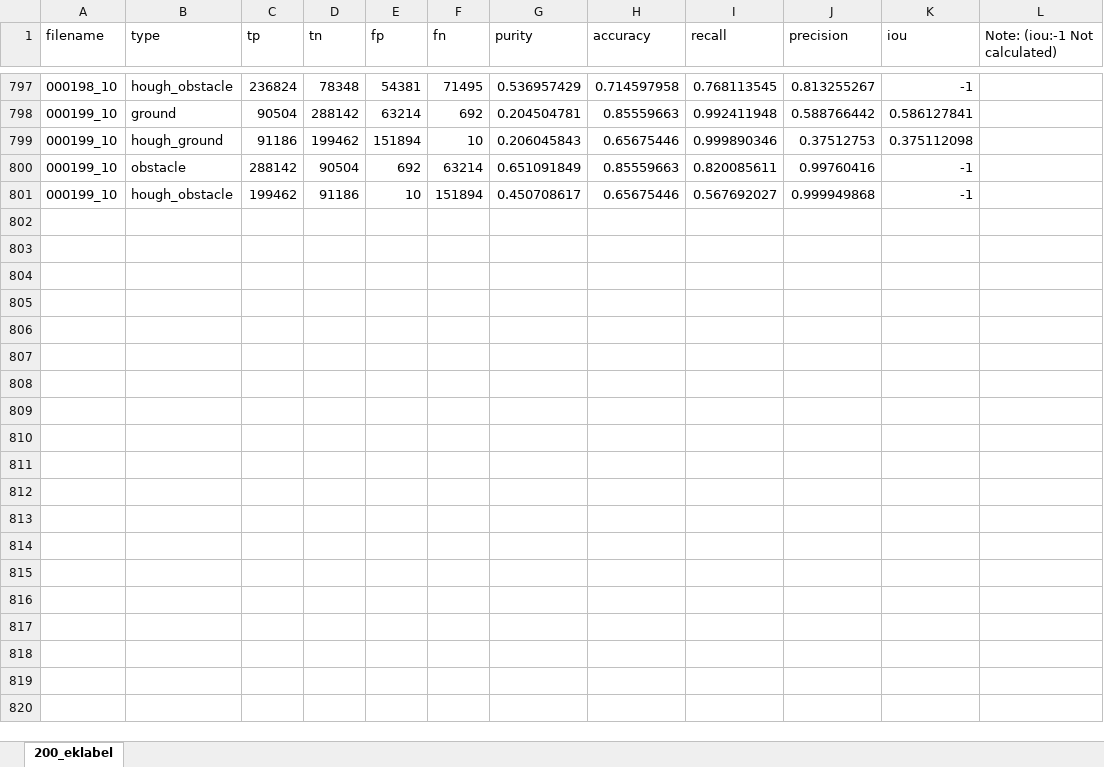
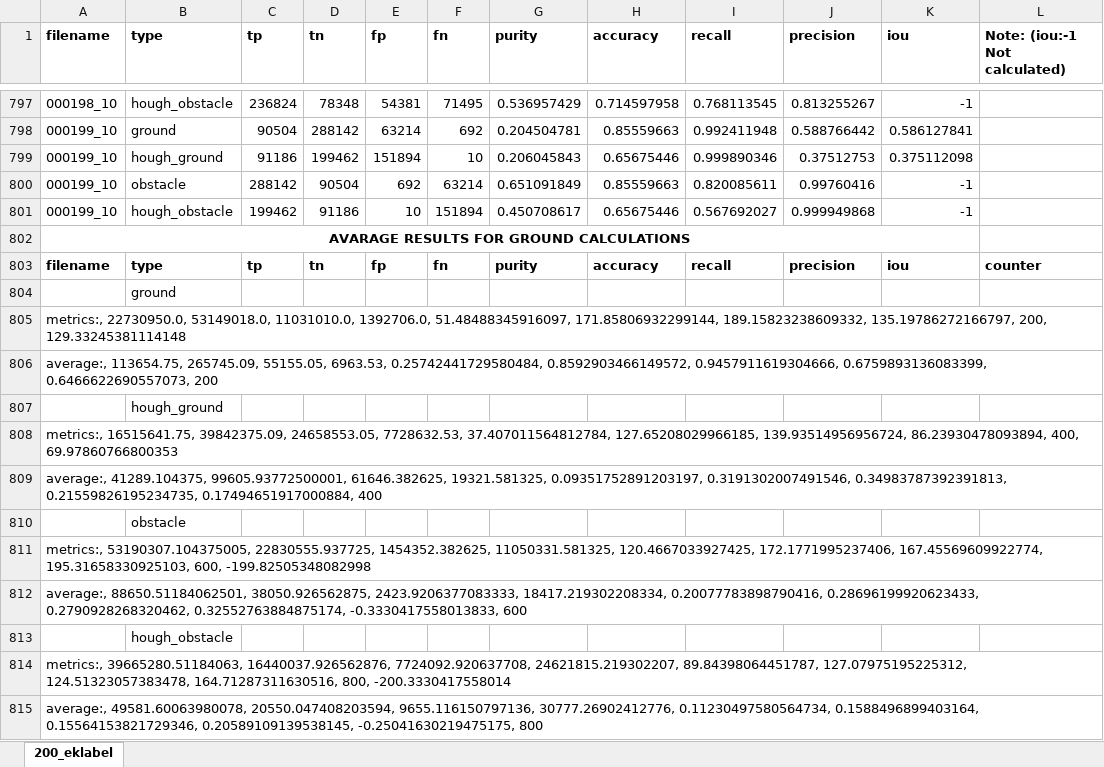
Before and after one commit to mregungor/obstacle_detection, an Excel workbook: KITTI_Experiment_Results_20_9_23.xlsx, sheet 200_eklabel, drawn as a sheet; only a part is shown, gaps mark what is left out; values as stored, in another font and other column widths than the file's, no borders; the diff names each change by its address in the sheet, - before the commit and + after, or states it on an @@ line.

Commit message:
Add files via upload

```diff
--- a/KITTI_Experiment_Results_20_9_23.xlsx (sheet 200_eklabel)
+++ b/KITTI_Experiment_Results_20_9_23.xlsx (sheet 200_eklabel)
-A1:L1 bold: off
+A1:L1 bold: on
+row 802: AVARAGE RESULTS FOR GROUND CALCULATIONS
+row 803: filename | type | tp | tn | fp | fn | purity | accuracy | recall | precision | iou | counter
+row 804:  | ground
+row 805: metrics:, 22730950.0, 53149018.0, 11031010.0, 1392706.0, 51.48488345916097, 171.85806932299144, 189.15823238609332, 135.19786272166797, 200, 129.33245381114148
+row 806: average:, 113654.75, 265745.09, 55155.05, 6963.53, 0.25742441729580484, 0.8592903466149572, 0.9457911619304666, 0.6759893136083399, 0.6466622690557073, 200
+row 807:  | hough_ground
+row 808: metrics:, 16515641.75, 39842375.09, 24658553.05, 7728632.53, 37.407011564812784, 127.65208029966185, 139.93514956956724, 86.23930478093894, 400, 69.97860766800353
+row 809: average:, 41289.104375, 99605.93772500001, 61646.382625, 19321.581325, 0.09351752891203197, 0.3191302007491546, 0.34983787392391813, 0.21559826195234735, 0.17494651917000884, 400
+row 810:  | obstacle
+row 811: metrics:, 53190307.104375005, 22830555.937725, 1454352.382625, 11050331.581325, 120.4667033927425, 172.1771995237406, 167.45569609922774, 195.31658330925103, 600, -199.82505348082998
+row 812: average:, 88650.51184062501, 38050.926562875, 2423.9206377083333, 18417.219302208334, 0.20077783898790416, 0.28696199920623433, 0.2790928268320462, 0.32552763884875174, -0.3330417558013833, 600
+row 813:  | hough_obstacle
+row 814: metrics:, 39665280.51184063, 16440037.926562876, 7724092.920637708, 24621815.219302207, 89.84398064451787, 127.07975195225312, 124.51323057383478, 164.71287311630516, 800, -200.3330417558014
+row 815: average:, 49581.60063980078, 20550.047408203594, 9655.116150797136, 30777.26902412776, 0.11230497580564734, 0.1588496899403164, 0.15564153821729346, 0.20589109139538145, -0.25041630219475175, 800
```
